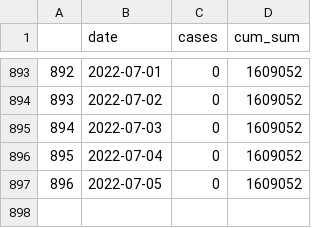
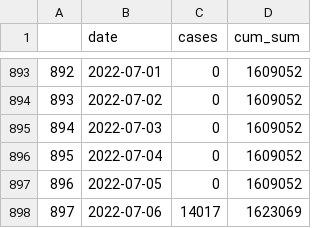
Before and after one commit to dfin-econ/dashboard, a CSV file: cumulcases.csv, drawn as a sheet; only a part is shown, gaps mark what is left out.

```diff
--- a/cumulcases.csv
+++ b/cumulcases.csv
@@ -897 +897,2 @@
 "896",2022-07-05,0,1609052
+"897",2022-07-06,14017,1623069
```
Also changed, not shown: cases.csv, 1 other file.
